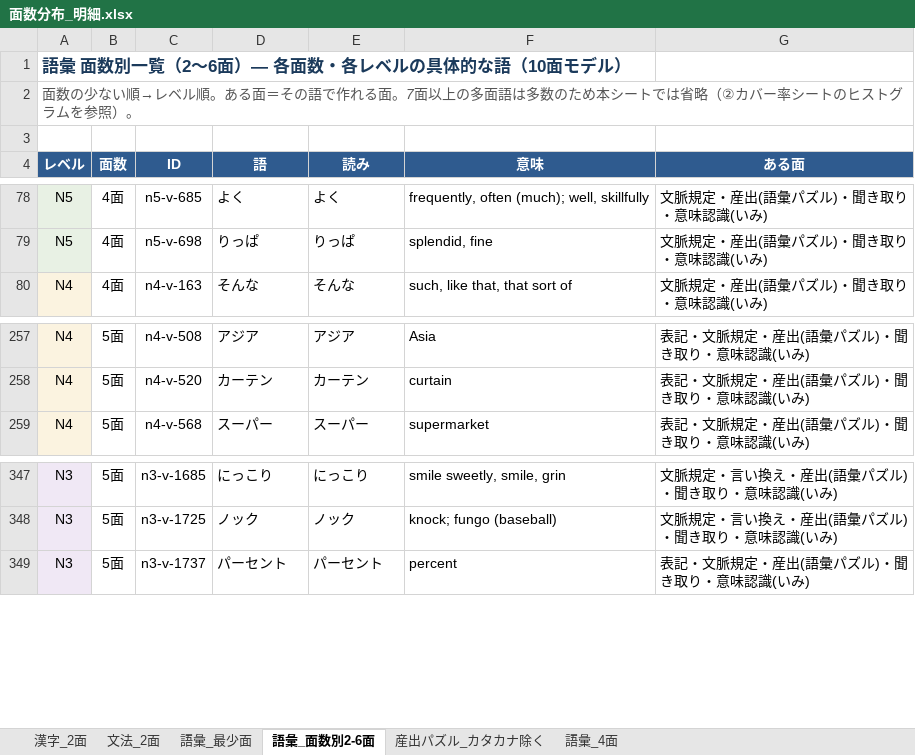
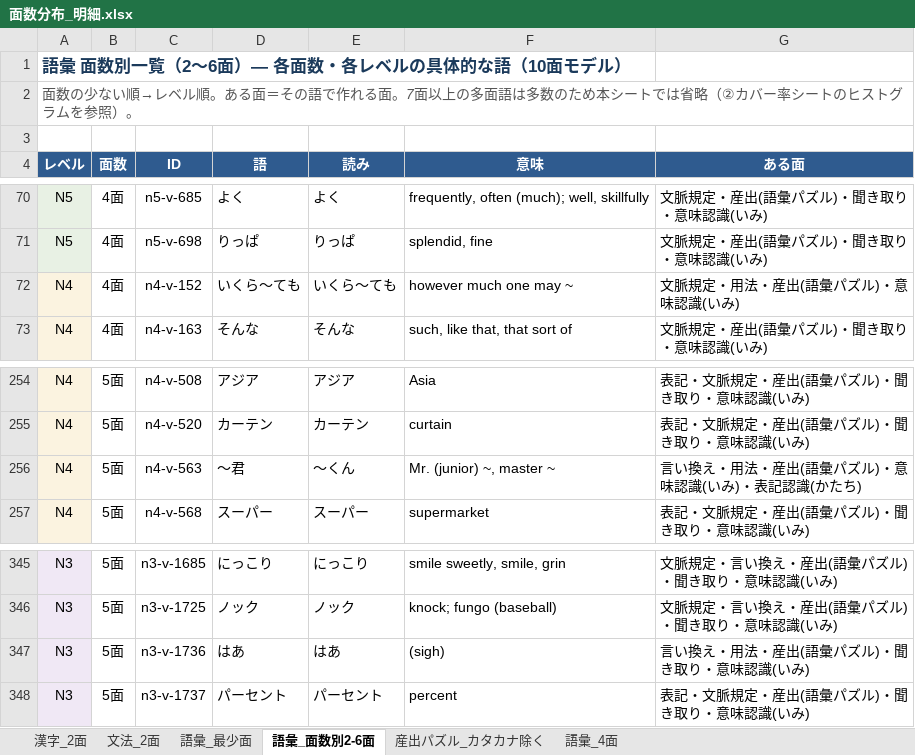
Before and after one commit to JinKato2020/safa-JLPT, an Excel workbook: 面数分布_明細.xlsx, sheet 語彙_面数別2-6面, drawn as a sheet; only a part is shown, gaps mark what is left out; values as stored, in another font and other column widths than the file's, no borders; the diff covers the shown part only; the diff names each change by its address in the sheet, - before the commit and + after, or states it on an @@ line.

```diff
--- a/面数分布_明細.xlsx (sheet 語彙_面数別2-6面)
+++ b/面数分布_明細.xlsx (sheet 語彙_面数別2-6面)
+row 72: N4 | 4面 | n4-v-152 | いくら～ても | いくら～ても | however much one may ~ | 文脈規定・用法・産出(語彙パズル)・意味認識(いみ)
+row 256: N4 | 5面 | n4-v-563 | ～君 | ～くん | Mr. (junior) ~, master ~ | 言い換え・用法・産出(語彙パズル)・意味認識(いみ)・表記認識(かたち)
+row 347: N3 | 5面 | n3-v-1736 | はあ | はあ | (sigh) | 言い換え・用法・産出(語彙パズル)・聞き取り・意味認識(いみ)
```
Also changed, not shown: 5 added rows and 9 removed rows elsewhere in this sheet, sheet 産出パズル_カタカナ除く, sheet 語彙_最少面, sheet 語彙_4面, memory/在庫・模試ストックまとめ.xlsx, 7 other files.
